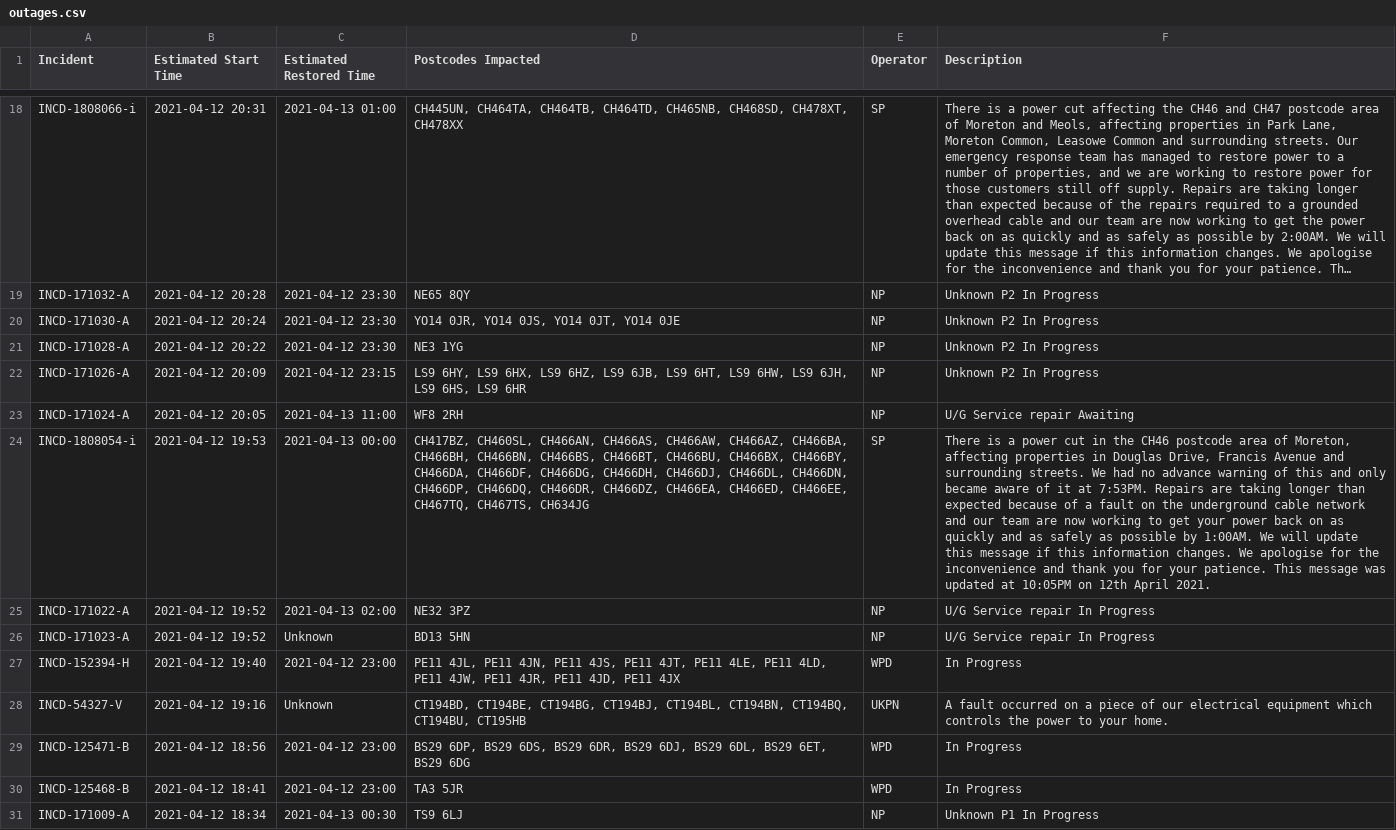
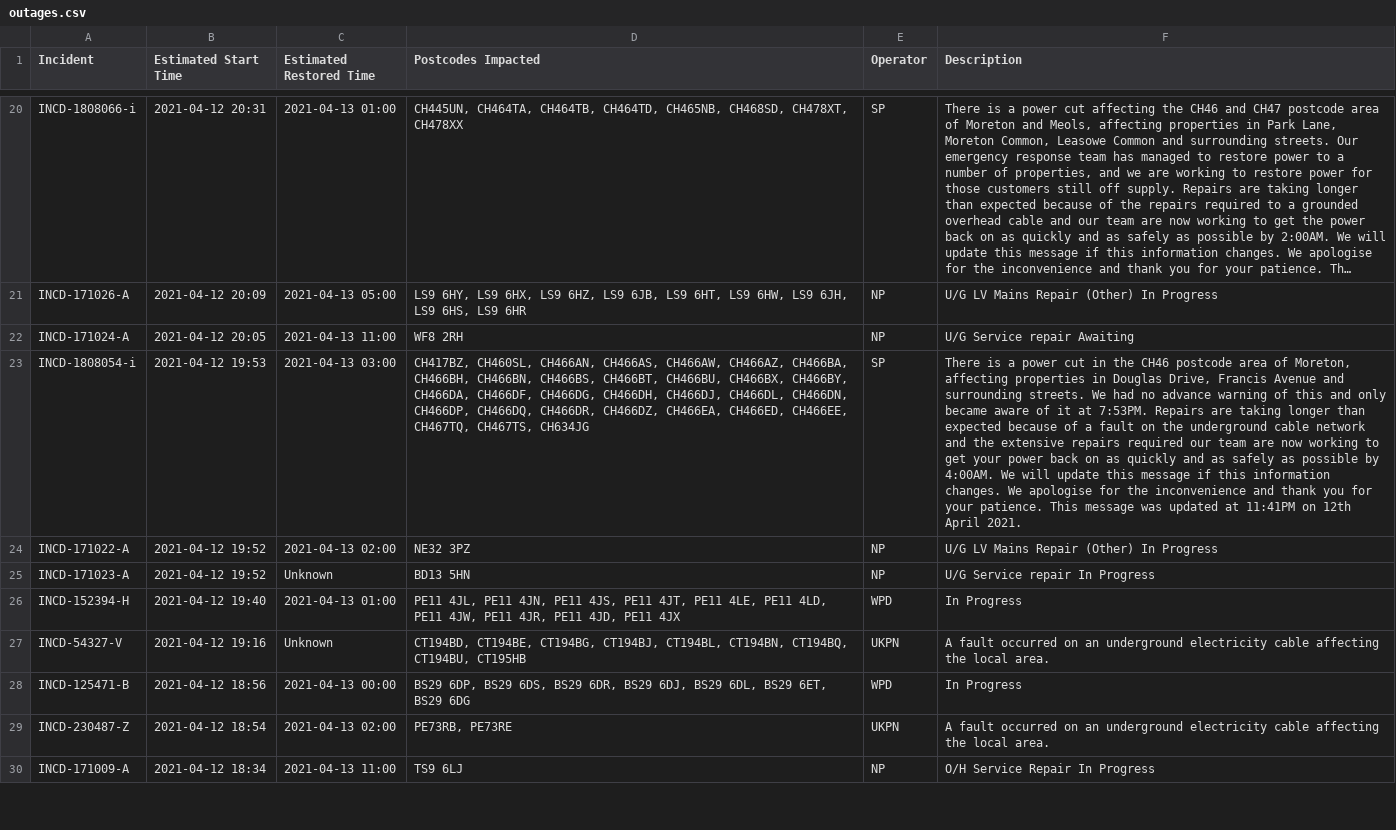
Before and after one commit to OSUKED/Outage-Watch, a CSV file: docs/data/outages.csv, drawn as a sheet; only a part is shown, gaps mark what is left out; long unchanged cells end in …; removed rows and columns are numbered as before the commit, all else as after; the diff covers the shown part only; the diff names each change by its address in the sheet, - before the commit and + after, or states it on an @@ line.

```diff
--- a/docs/data/outages.csv
+++ b/docs/data/outages.csv
-row 19: INCD-171032-A | 2021-04-12 20:28 | 2021-04-12 23:30 | NE65 8QY | NP | Unknown P2 In Progress
-row 20: INCD-171030-A | 2021-04-12 20:24 | 2021-04-12 23:30 | YO14 0JR, YO14 0JS, YO14 0JT, YO14 0JE | NP | Unknown P2 In Progress
-row 21: INCD-171028-A | 2021-04-12 20:22 | 2021-04-12 23:30 | NE3 1YG | NP | Unknown P2 In Progress
-C21 (Estimated Restored Time): 2021-04-12 23:15
+C21 (Estimated Restored Time): 2021-04-13 05:00
-F21 (Description): Unknown P2 In Progress
+F21 (Description): U/G LV Mains Repair (Other) In Progress
-C23 (Estimated Restored Time): 2021-04-13 00:00
+C23 (Estimated Restored Time): 2021-04-13 03:00
-F23 (Description): …network and our team are now working to get your power back on as quickly and as safely as possible by 1:00AM. We will update this message if this information changes. We apologise for the inconvenience and thank you for your patience. This message was updated at 10:05PM on 12th…
+F23 (Description): …network and the extensive repairs required our team are now working to get your power back on as quickly and as safely as possible by 4:00AM. We will update this message if this information changes. We apologise for the inconvenience and thank you for your patience. This message was updated at 11:41PM on 12th…
-F24 (Description): U/G Service repair In Progress
+F24 (Description): U/G LV Mains Repair (Other) In Progress
-C26 (Estimated Restored Time): 2021-04-12 23:00
+C26 (Estimated Restored Time): 2021-04-13 01:00
-F27 (Description): …occurred on a piece of our electrical equipment which controls the power to your home.
+F27 (Description): …occurred on an underground electricity cable affecting the local area.
-C28 (Estimated Restored Time): 2021-04-12 23:00
+C28 (Estimated Restored Time): 2021-04-13 00:00
-row 30: INCD-125468-B | 2021-04-12 18:41 | 2021-04-12 23:00 | TA3 5JR | WPD | In Progress
+row 29: INCD-230487-Z | 2021-04-12 18:54 | 2021-04-13 02:00 | PE73RB, PE73RE | UKPN | A fault occurred on an underground electricity cable affecting the local area.
-C30 (Estimated Restored Time): 2021-04-13 00:30
+C30 (Estimated Restored Time): 2021-04-13 11:00
-F30 (Description): Unknown P1 In Progress
+F30 (Description): O/H Service Repair In Progress
```
Also changed, not shown: 9 added rows, 12 removed rows, 5 moved rows and 21 edited cells elsewhere in this file, 8 other files.
